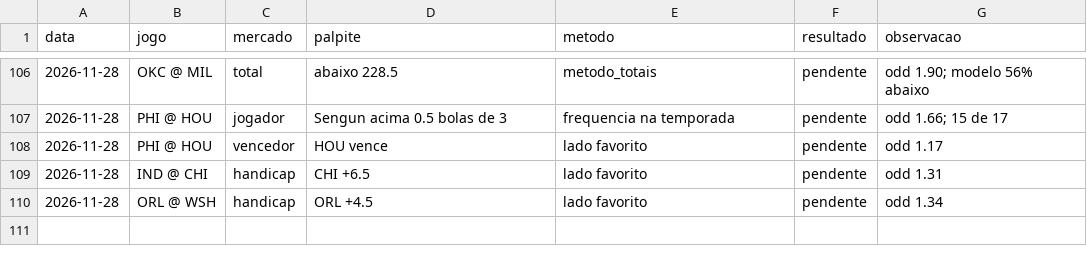
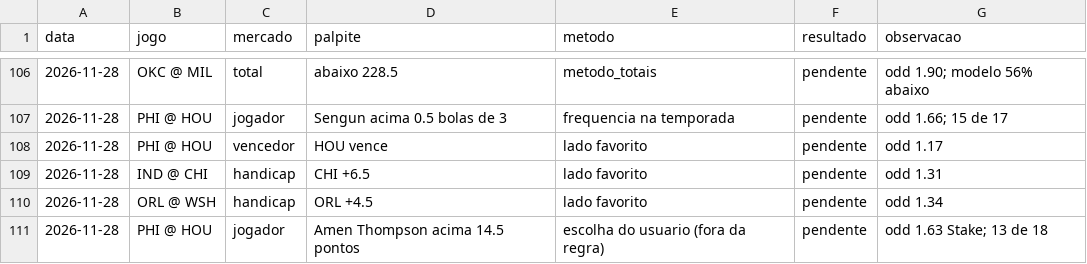
Before and after one commit to lucasc03000-a11/Agent-Reach, a CSV file: nba_painel/registro_palpites.csv, drawn as a sheet; only a part is shown, gaps mark what is left out.

```diff
--- a/nba_painel/registro_palpites.csv
+++ b/nba_painel/registro_palpites.csv
@@ -110 +110,2 @@ data,jogo,mercado,palpite,metodo,resultado,observacao
 2026-11-28,ORL @ WSH,handicap,ORL +4.5,lado favorito,pendente,odd 1.34
+2026-11-28,PHI @ HOU,jogador,Amen Thompson acima 14.5 pontos,escolha do usuario (fora da regra),pendente,odd 1.63 Stake; 13 de 18
```
